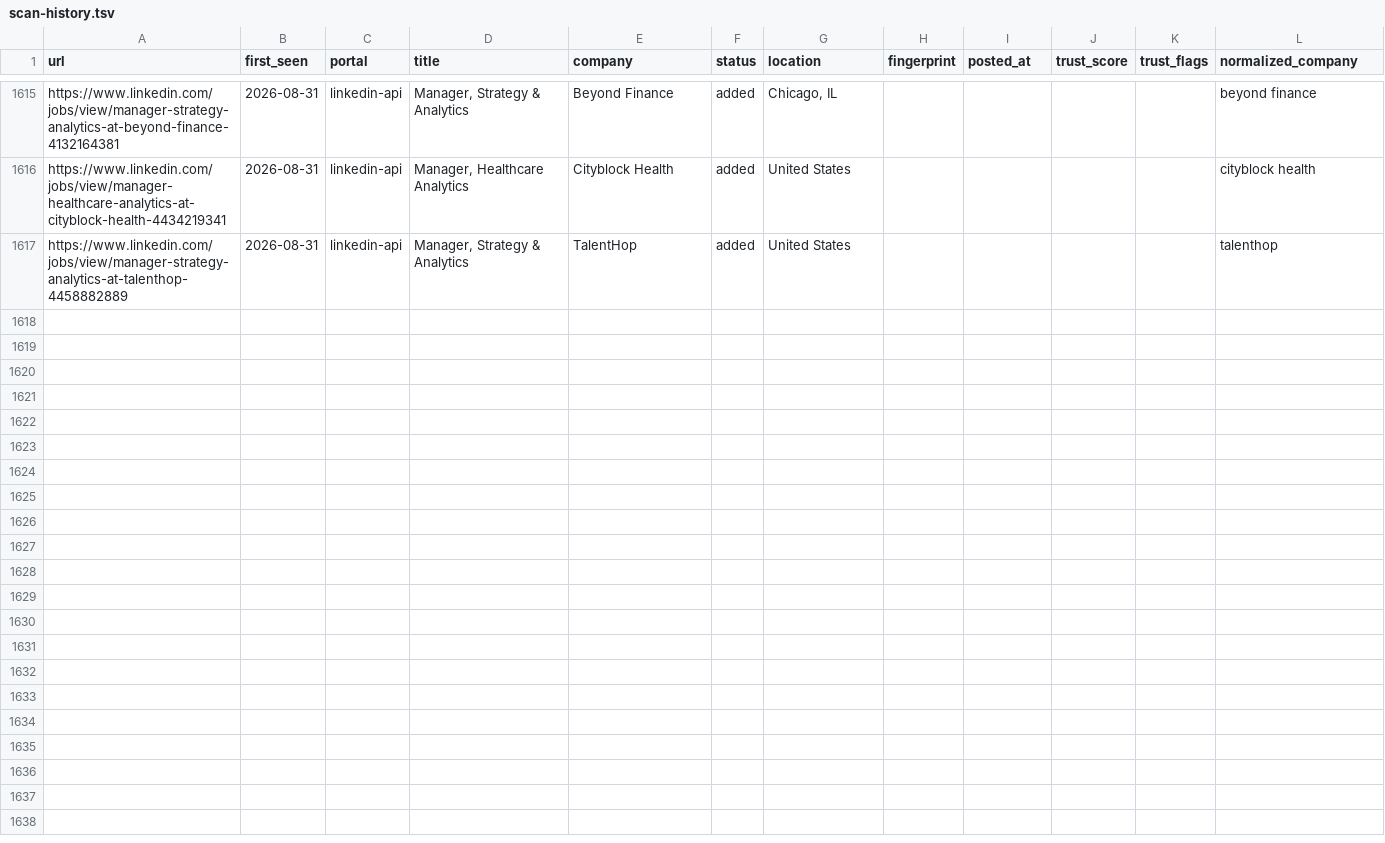
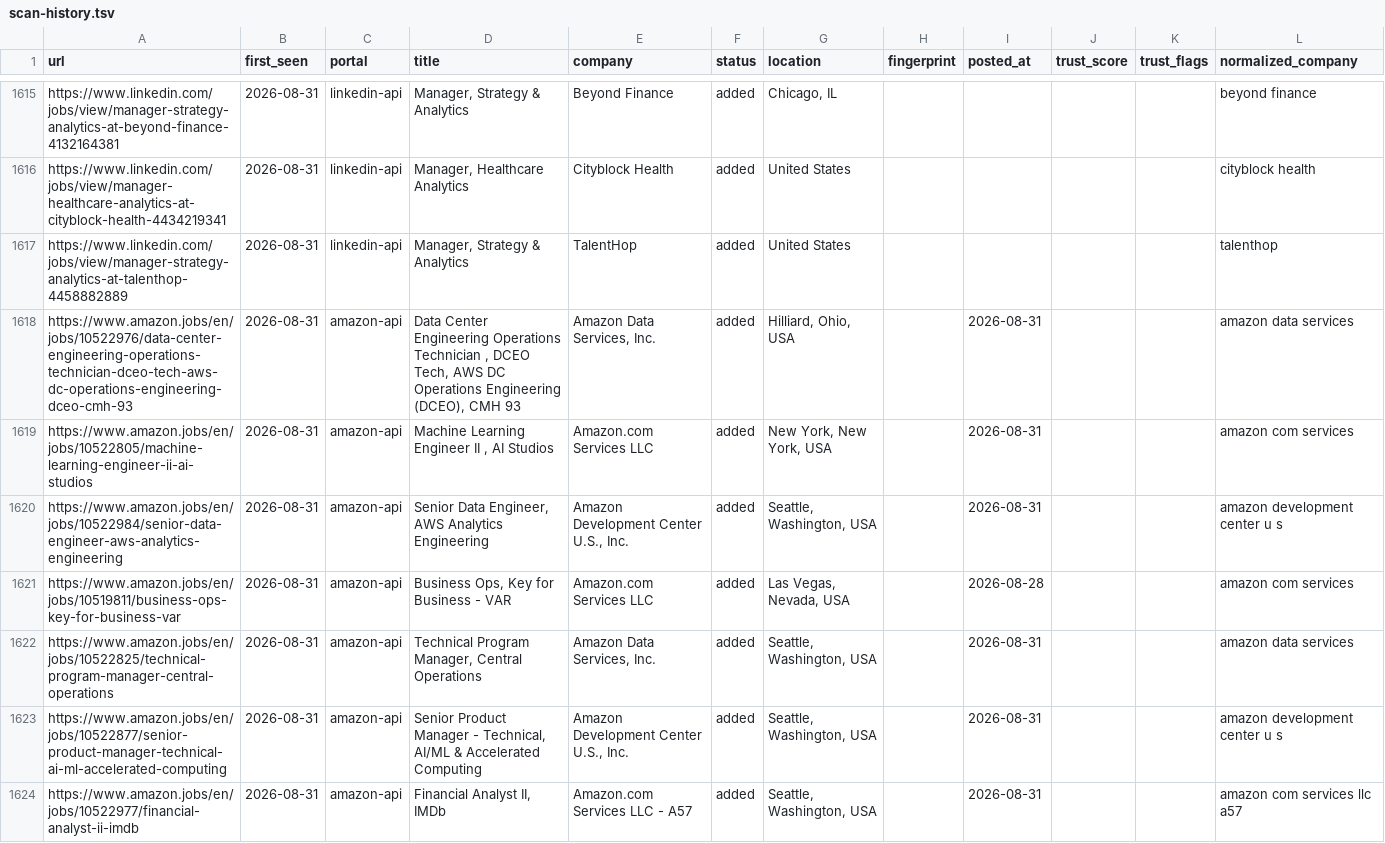
Before and after one commit to Sudheeshsreenilayam/career-ops-cloud-engine, a TSV file: data/scan-history.tsv, drawn as a sheet; only a part is shown, gaps mark what is left out; the diff covers the shown part only.

Commit message:
chore: update scan-history dedup baseline [skip ci]

```diff
--- a/data/scan-history.tsv
+++ b/data/scan-history.tsv
@@ -1617 +1617,8 @@ https://www.linkedin.com/jobs/view/manager-healthcare-analytics-at-cityblock-hea
 https://www.linkedin.com/jobs/view/manager-strategy-analytics-at-talenthop-4458882889	2026-08-31	linkedin-api	Manager, Strategy & Analytics	TalentHop	added	United States					talenthop
+https://www.amazon.jobs/en/jobs/10522976/data-center-engineering-operations-technician-dceo-tech-aws-dc-operations-engineering-dceo-cmh-93	2026-08-31	amazon-api	Data Center Engineering Operations Technician , DCEO Tech, AWS DC Operations Engineering (DCEO), CMH 93	Amazon Data Services, Inc.	added	Hilliard, Ohio, USA		2026-08-31			amazon data services
+https://www.amazon.jobs/en/jobs/10522805/machine-learning-engineer-ii-ai-studios	2026-08-31	amazon-api	Machine Learning Engineer II , AI Studios	Amazon.com Services LLC	added	New York, New York, USA		2026-08-31			amazon com services
+https://www.amazon.jobs/en/jobs/10522984/senior-data-engineer-aws-analytics-engineering	2026-08-31	amazon-api	Senior Data Engineer, AWS Analytics Engineering	Amazon Development Center U.S., Inc.	added	Seattle, Washington, USA		2026-08-31			amazon development center u s
+https://www.amazon.jobs/en/jobs/10519811/business-ops-key-for-business-var	2026-08-31	amazon-api	Business Ops, Key for Business - VAR	Amazon.com Services LLC	added	Las Vegas, Nevada, USA		2026-08-28			amazon com services
+https://www.amazon.jobs/en/jobs/10522825/technical-program-manager-central-operations	2026-08-31	amazon-api	Technical Program Manager, Central Operations	Amazon Data Services, Inc.	added	Seattle, Washington, USA		2026-08-31			amazon data services
+https://www.amazon.jobs/en/jobs/10522877/senior-product-manager-technical-ai-ml-accelerated-computing	2026-08-31	amazon-api	Senior Product Manager - Technical, AI/ML & Accelerated Computing	Amazon Development Center U.S., Inc.	added	Seattle, Washington, USA		2026-08-31			amazon development center u s
+https://www.amazon.jobs/en/jobs/10522977/financial-analyst-ii-imdb	2026-08-31	amazon-api	Financial Analyst II, IMDb	Amazon.com Services LLC - A57	added	Seattle, Washington, USA		2026-08-31			amazon com services llc a57
```
Also changed, not shown: 6 added rows elsewhere in this file.
